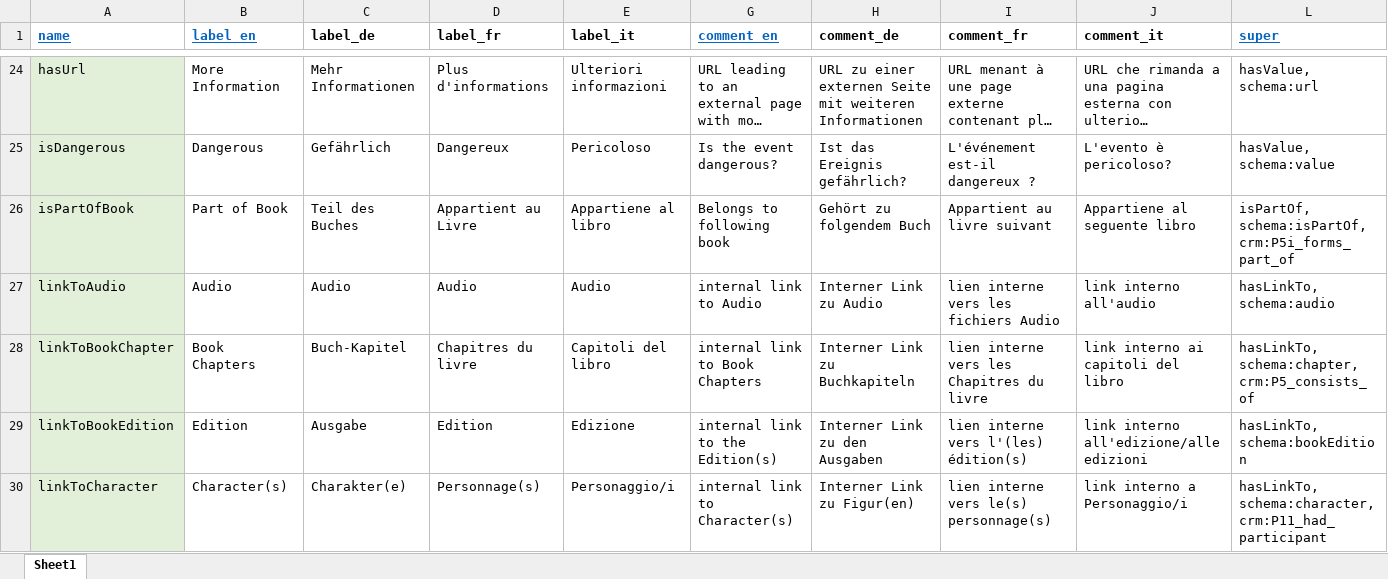
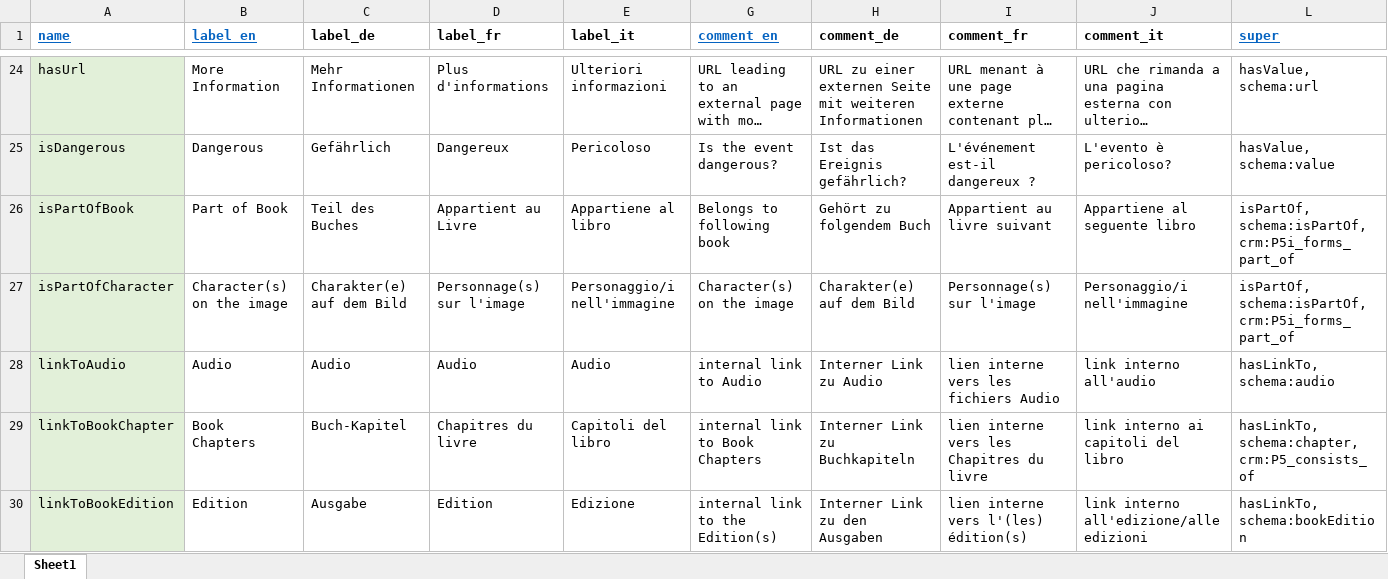
Before and after one commit to dasch-swiss/daschland-scripts, an Excel workbook: daschland_ontology/daschland (Alice in DaSCHland)/properties.xlsx, sheet Sheet1, drawn as a sheet; only a part is shown, gaps mark what is left out; the shorter side is filled out with more unchanged rows; long unchanged cells end in …; values as stored, in another font and other column widths than the file's, no borders; rows hold the shown columns only; the diff names each change by its address in the sheet, - before the commit and + after, or states it on an @@ line.

```diff
--- a/daschland_ontology/daschland (Alice in DaSCHland)/properties.xlsx (sheet Sheet1)
+++ b/daschland_ontology/daschland (Alice in DaSCHland)/properties.xlsx (sheet Sheet1)
+row 27: isPartOfCharacter | Character(s) on the image | Charakter(e) auf dem Bild | Personnage(s) sur l'image | Personaggio/i nell'immagine | Character(s) on the image | Charakter(e) auf dem Bild | Personnage(s) sur l'image | Personaggio/i nell'immagine | isPartOf, schema:isPartOf, crm:P5i_forms_part_of
```
Also changed, not shown: daschland_ontology/daschland (Alice in DaSCHland)/resources.xlsx, data/spreadsheets/Image.xlsx, 4 other files.
